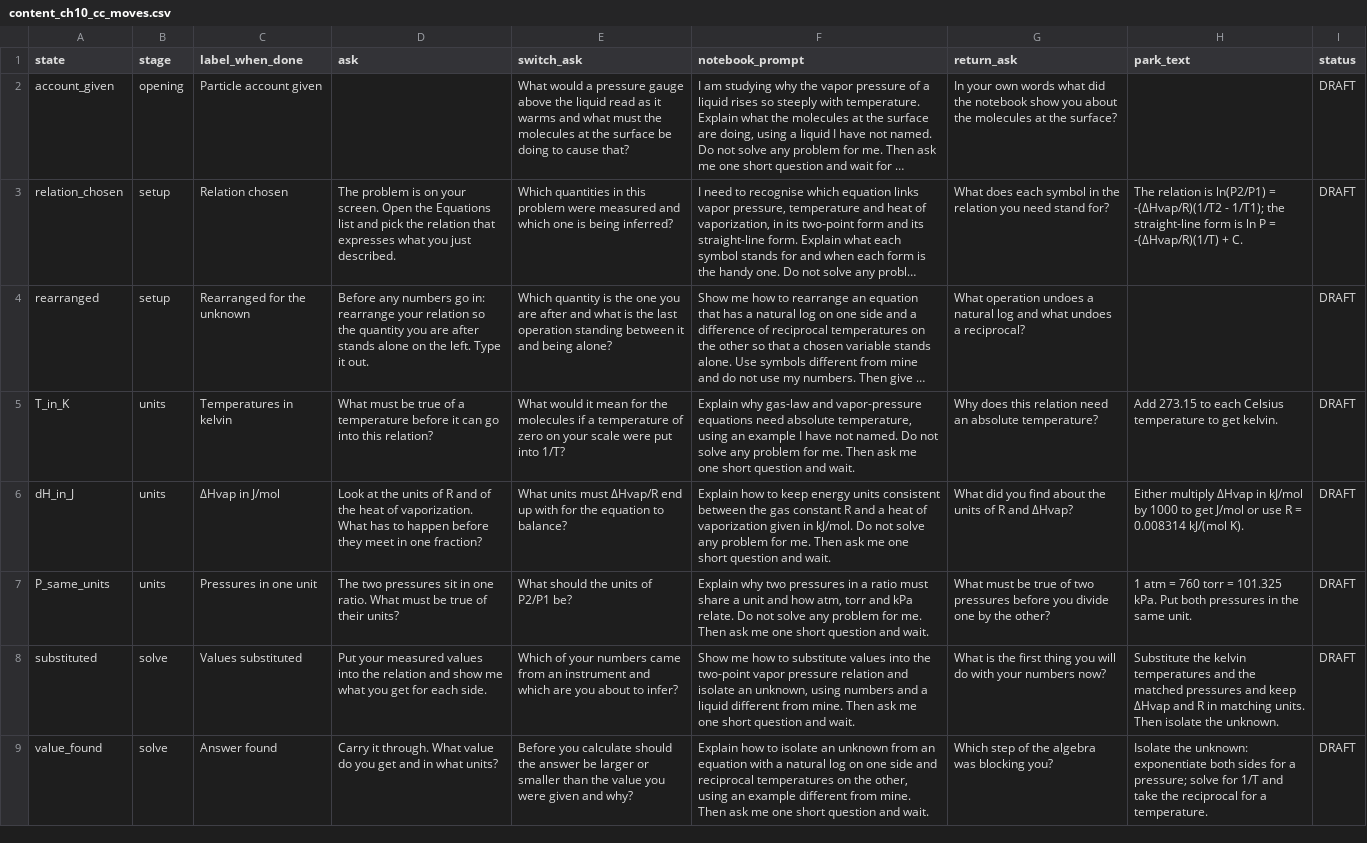
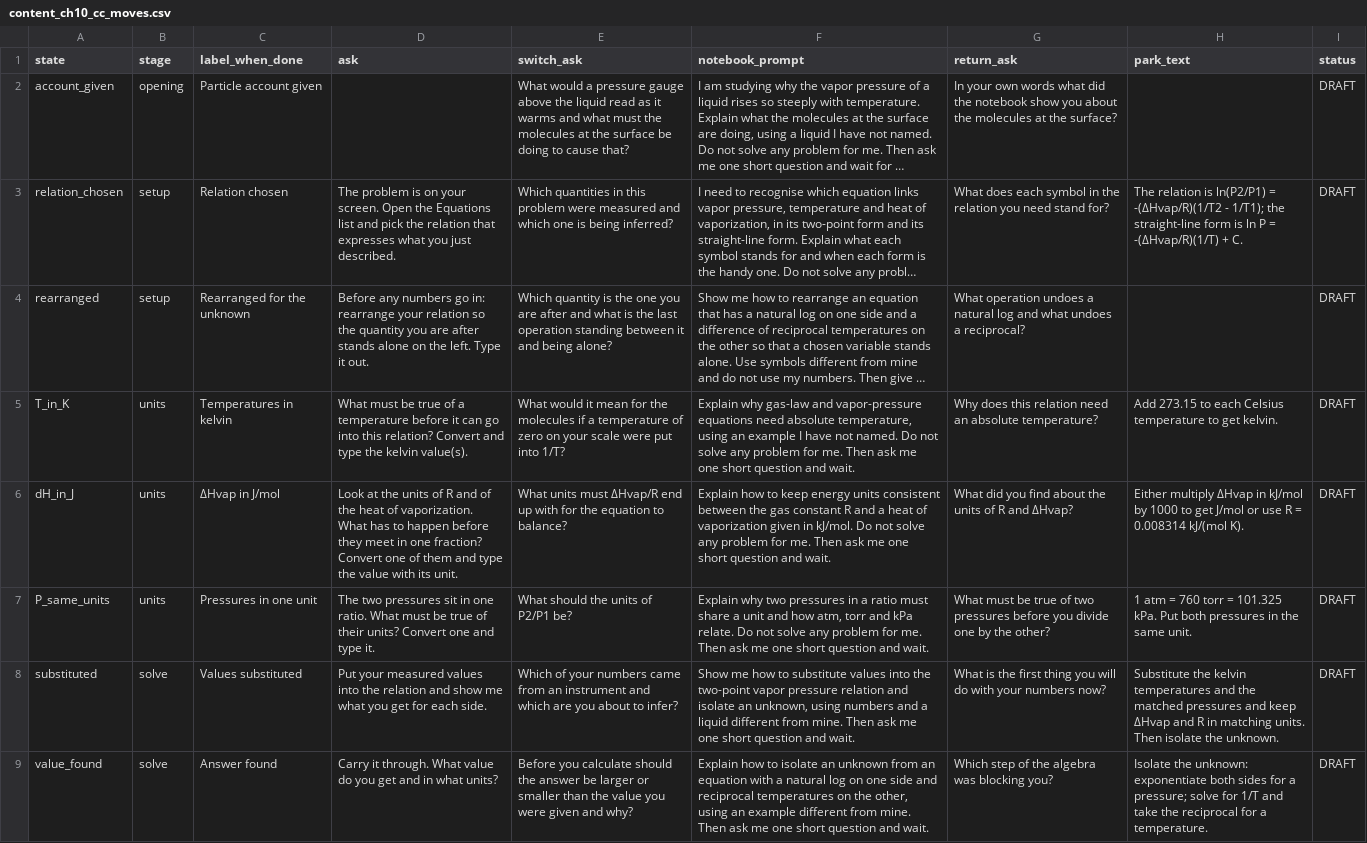
Before and after one commit to bike-prof-bill/CHEM-II-TUTOR-V3, a CSV file: content_ch10_cc_moves.csv, drawn as a sheet; only a part is shown; long unchanged cells end in …; the diff covers the shown part only; the diff names each change by its address in the sheet, - before the commit and + after, or states it on an @@ line.

```diff
--- a/content_ch10_cc_moves.csv
+++ b/content_ch10_cc_moves.csv
-D5 (ask): …this relation?
+D5 (ask): …this relation? Convert and type the kelvin value(s).
-D6 (ask): …one fraction?
+D6 (ask): …one fraction? Convert one of them and type the value with its unit.
-D7 (ask): …their units?
+D7 (ask): …their units? Convert one and type it.
```
Also changed, not shown: 2 edited cells elsewhere in this file, 6 other files.
